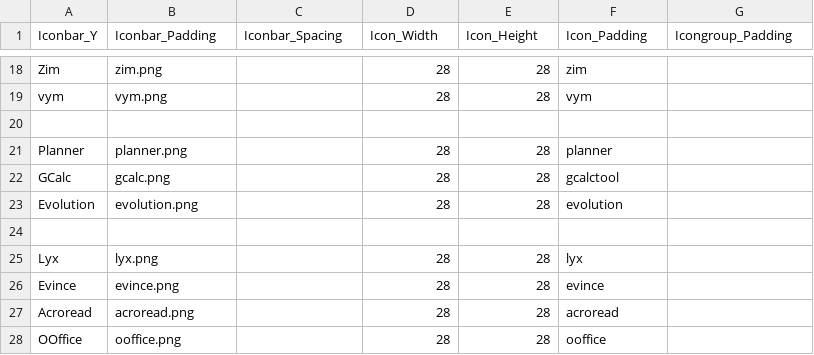
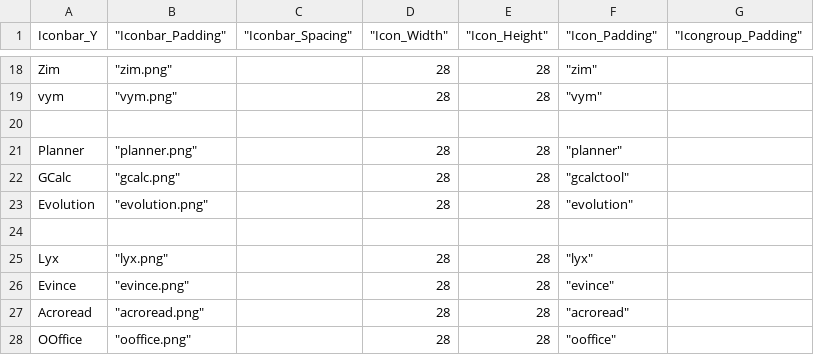
Before and after one commit to shalomb/dotfiles, a CSV file: .idesktop/iconbar-iris.csv, drawn as a sheet; only a part is shown, gaps mark what is left out; the diff covers the shown part only.

```diff
--- a/.idesktop/iconbar-iris.csv
+++ b/.idesktop/iconbar-iris.csv
@@ -1 +1 @@
-"Iconbar_Y","Iconbar_Padding","Iconbar_Spacing","Icon_Width","Icon_Height","Icon_Padding","Icongroup_Padding"
+"Iconbar_Y"," ""Iconbar_Padding"""," ""Iconbar_Spacing"""," ""Icon_Width"""," ""Icon_Height"""," ""Icon_Padding"""," ""Icongroup_Padding"""
@@ -18,2 +18,2 @@
-"Zim","zim.png",,28,28,"zim",
-"vym","vym.png",,28,28,"vym",
+"Zim"," ""zim.png"""," ",28,28," ""zim"""," "
+"vym"," ""vym.png"""," ",28,28," ""vym"""," "
@@ -21,3 +21,3 @@
-"Planner","planner.png",,28,28,"planner",
-"GCalc","gcalc.png",,28,28,"gcalctool",
-"Evolution","evolution.png",,28,28,"evolution",
+"Planner"," ""planner.png"""," ",28,28," ""planner"""," "
+"GCalc"," ""gcalc.png"""," ",28,28," ""gcalctool"""," "
+"Evolution"," ""evolution.png"""," ",28,28," ""evolution"""," "
@@ -25,4 +25,4 @@
-"Lyx","lyx.png",,28,28,"lyx",
-"Evince","evince.png",,28,28,"evince",
-"Acroread","acroread.png",,28,28,"acroread",
-"OOffice","ooffice.png",,28,28,"ooffice",
+"Lyx"," ""lyx.png"""," ",28,28," ""lyx"""," "
+"Evince"," ""evince.png"""," ",28,28," ""evince"""," "
+"Acroread"," ""acroread.png"""," ",28,28," ""acroread"""," "
+"OOffice"," ""ooffice.png"""," ",28,28," ""ooffice"""," "
```
Also changed, not shown: 32 edited cells elsewhere in this file, 18 other files.
